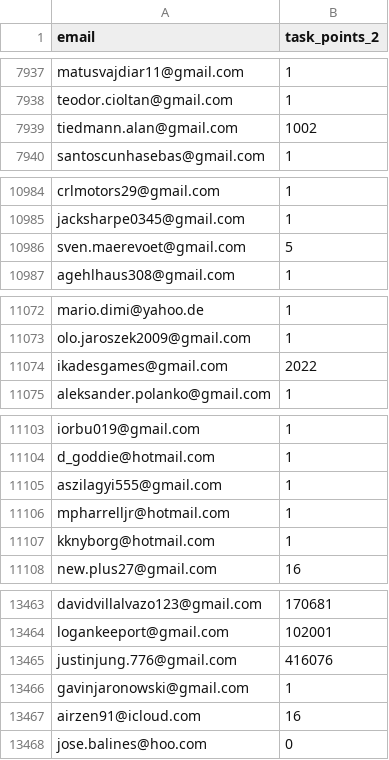
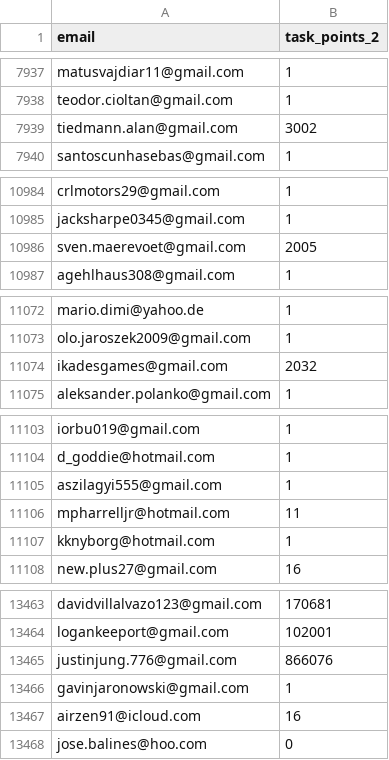
Before and after one commit to nick121684/my-csv-files, a CSV file: entries.csv, drawn as a sheet; only a part is shown, gaps mark what is left out; the diff covers the shown part only.

```diff
--- a/entries.csv
+++ b/entries.csv
@@ -7938,3 +7938,3 @@
 "teodor.cioltan@gmail.com",1
-"tiedmann.alan@gmail.com",1002
+"tiedmann.alan@gmail.com",3002
 "santoscunhasebas@gmail.com",1
@@ -10985,3 +10985,3 @@
 "jacksharpe0345@gmail.com",1
-"sven.maerevoet@gmail.com",5
+"sven.maerevoet@gmail.com",2005
 "agehlhaus308@gmail.com",1
@@ -11073,3 +11073,3 @@
 "olo.jaroszek2009@gmail.com",1
-"ikadesgames@gmail.com",2022
+"ikadesgames@gmail.com",2032
 "aleksander.polanko@gmail.com",1
@@ -11105,3 +11105,3 @@
 "aszilagyi555@gmail.com",1
-"mpharrelljr@hotmail.com",1
+"mpharrelljr@hotmail.com",11
 "kknyborg@hotmail.com",1
@@ -13464,3 +13464,3 @@
 "logankeeport@gmail.com",102001
-"justinjung.776@gmail.com",416076
+"justinjung.776@gmail.com",866076
 "gavinjaronowski@gmail.com",1
```
Also changed, not shown: 14 added rows and 13 edited cells elsewhere in this file.
